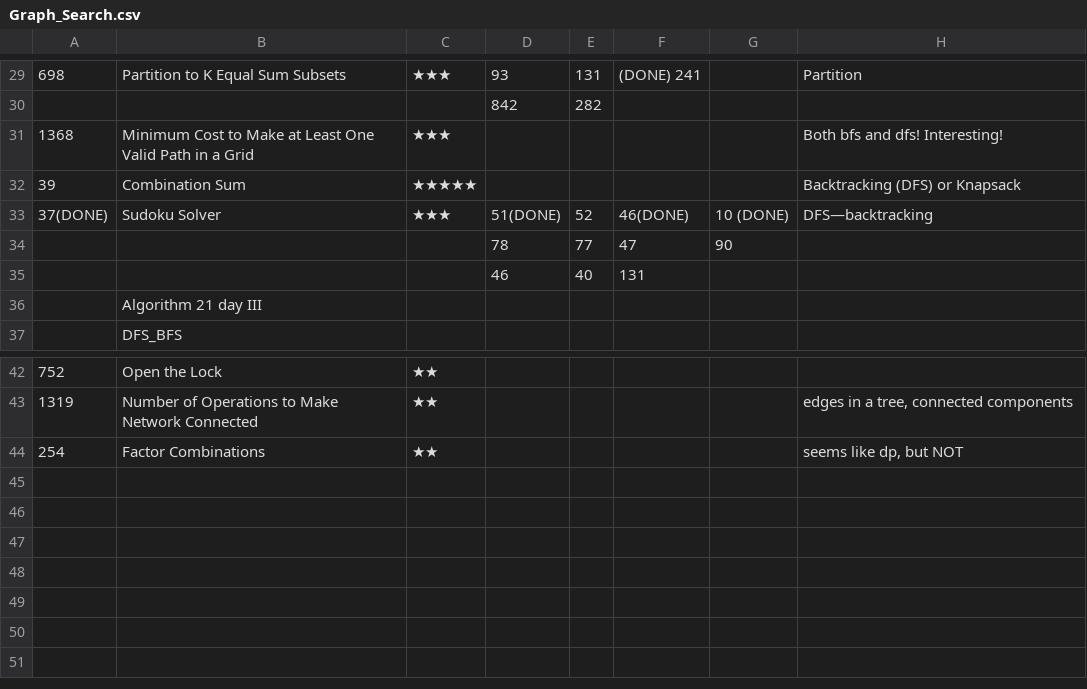
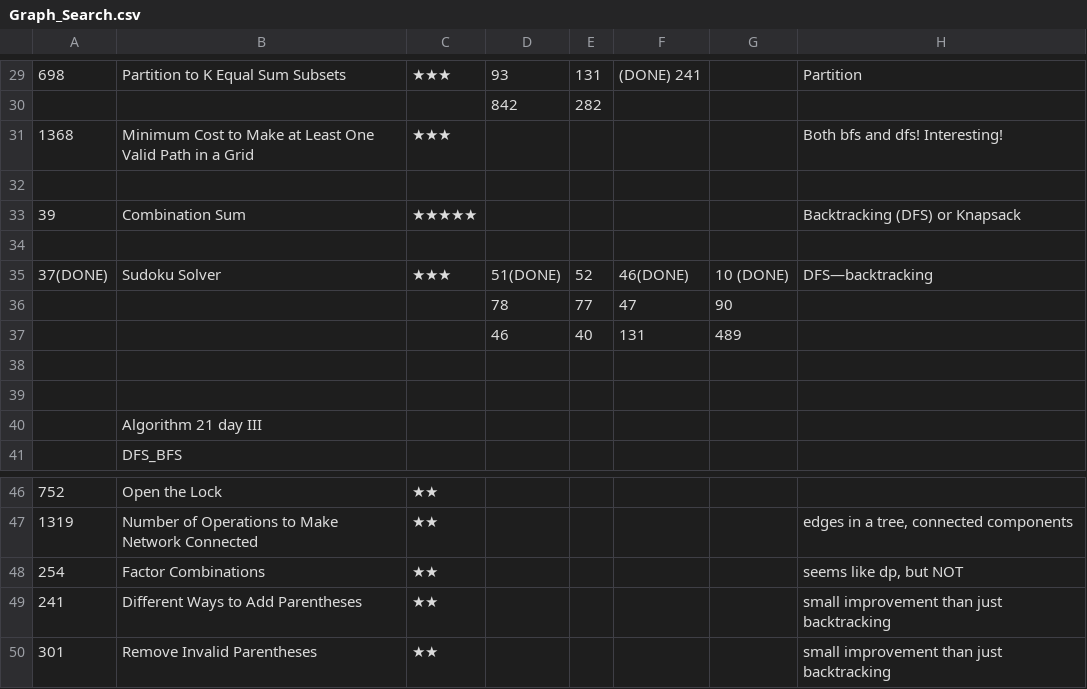
Before and after one commit to letaoZ/shua, a CSV file: Graph_Search.csv, drawn as a sheet; only a part is shown, gaps mark what is left out; addresses are those after the commit; the diff names each change by its address in the sheet, - before the commit and + after, or states it on an @@ line.

```diff
--- a/Graph_Search.csv
+++ b/Graph_Search.csv
+row 32: (empty)
+row 34: (empty)
-G37: (empty)
+G37: 489
+row 38: (empty)
+row 39: (empty)
+row 49: 241 | Different Ways to Add Parentheses | ★★ |  |  |  |  | small improvement than just backtracking
+row 50: 301 | Remove Invalid Parentheses | ★★ |  |  |  |  | small improvement than just backtracking
```
Also changed, not shown: 3 other files.
